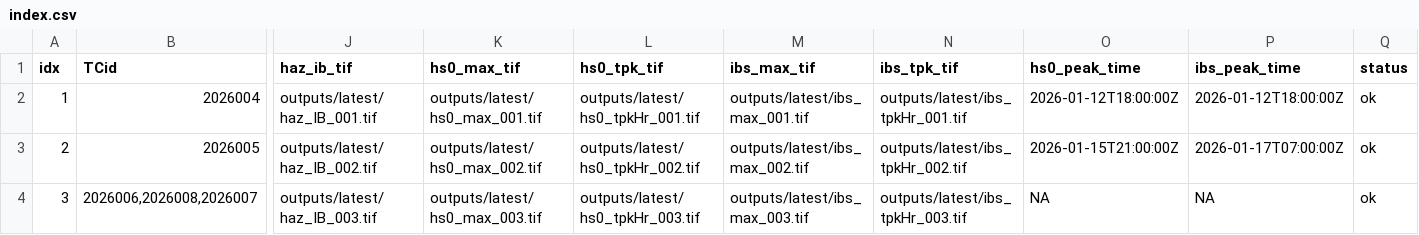
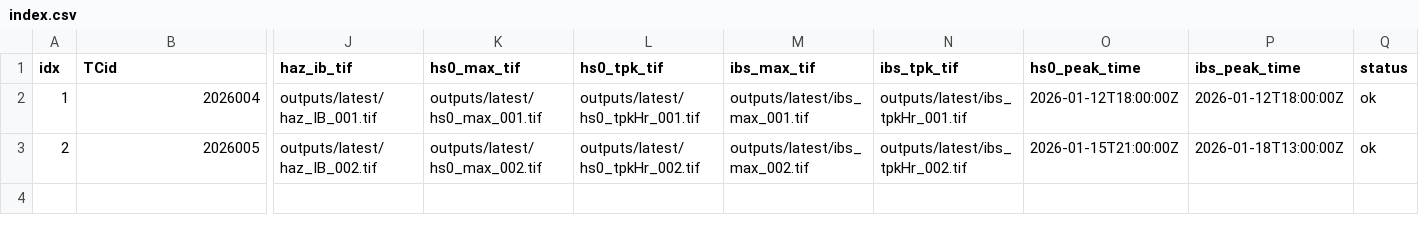
Before and after one commit to JulianOG/cyclone_ocean_waves, a CSV file: outputs/latest/index.csv, drawn as a sheet; only a part is shown, gaps mark what is left out; rows hold the shown columns only; the diff names each change by its address in the sheet, - before the commit and + after, or states it on an @@ line.

```diff
--- a/outputs/latest/index.csv
+++ b/outputs/latest/index.csv
-P3 (ibs_peak_time): 2026-01-17T07:00:00Z
+P3 (ibs_peak_time): 2026-01-18T13:00:00Z
-row 4: 3 | 2026006,2026008,2026007 | outputs/latest/haz_IB_003.tif | outputs/latest/hs0_max_003.tif | outputs/latest/hs0_tpkHr_003.tif | outputs/latest/ibs_max_003.tif | outputs/latest/ibs_tpkHr_003.tif | NA | NA | ok
```
Also changed, not shown: 17 other files.
